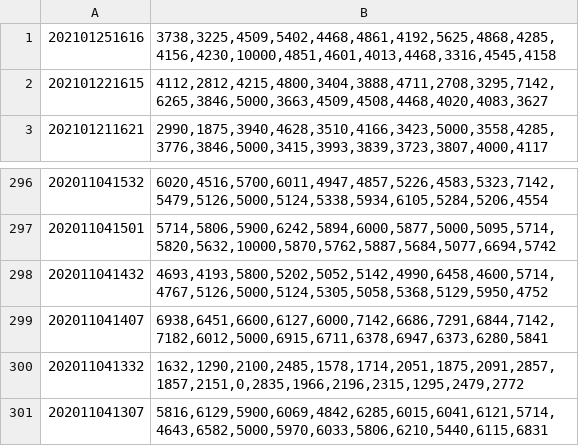
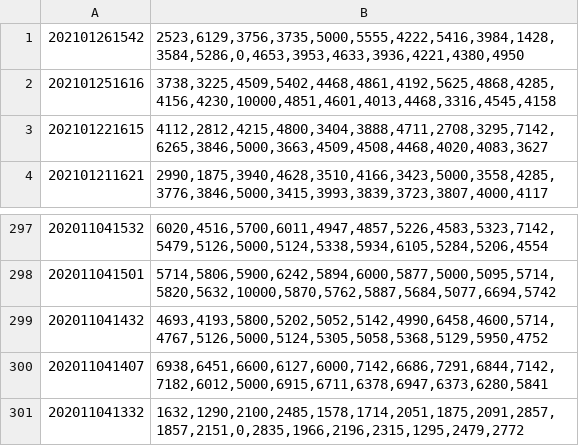
Before and after one commit to im47cn/smw-light, a CSV file: data/ma10.csv, drawn as a sheet; only a part is shown, gaps mark what is left out; removed rows and columns are numbered as before the commit, all else as after; the diff names each change by its address in the sheet, - before the commit and + after, or states it on an @@ line.

Commit message:
update data

```diff
--- a/data/ma10.csv
+++ b/data/ma10.csv
+row 1: 202101261542 | 2523,6129,3756,3735,5000,5555,4222,5416,3984,1428,3584,5286,0,4653,3953,4633,3936,4221,4380,4950
-row 301: 202011041307 | 5816,6129,5900,6069,4842,6285,6015,6041,6121,5714,4643,6582,5000,5970,6033,5806,6210,5440,6115,6831
```
Also changed, not shown: data/ma20.csv, data/ma5.csv.
